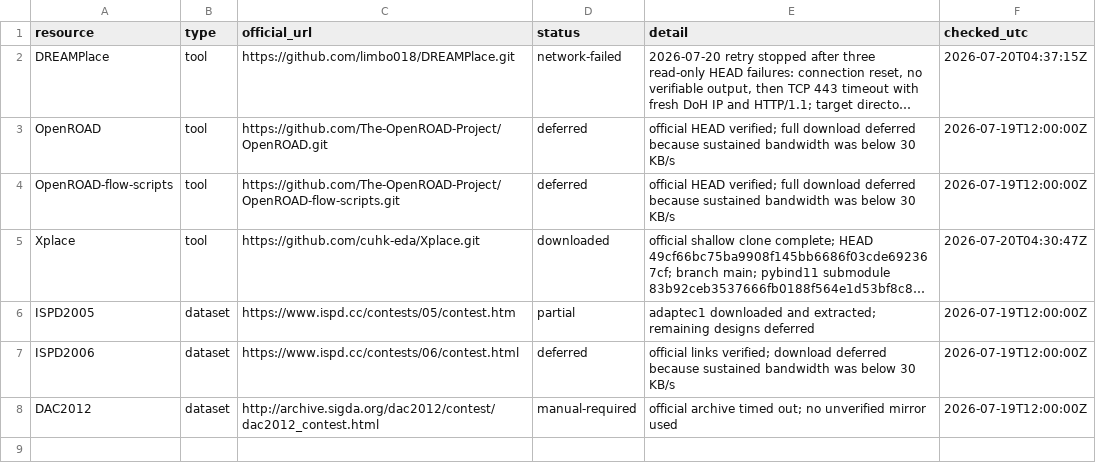
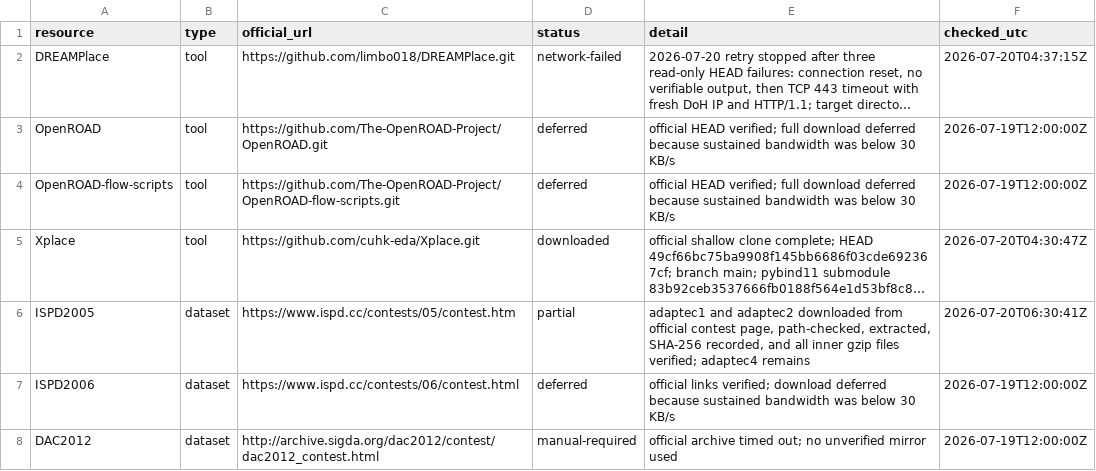
Before and after one commit to amirocok06-byte/xplace-reproduction, a CSV file: manifests/download-status.csv, drawn as a sheet; long unchanged cells end in …; the diff names each change by its address in the sheet, - before the commit and + after, or states it on an @@ line.

Commit message:
docs: record adaptec2 benchmark

```diff
--- a/manifests/download-status.csv
+++ b/manifests/download-status.csv
-E6 (detail): adaptec1 downloaded and extracted; remaining designs deferred
+E6 (detail): adaptec1 and adaptec2 downloaded from official contest page, path-checked, extracted, SHA-256 recorded, and all inner gzip files verified; adaptec4 remains
-F6 (checked_utc): 2026-07-19T12:00:00Z
+F6 (checked_utc): 2026-07-20T06:30:41Z
```
Also changed, not shown: 5 other files.
